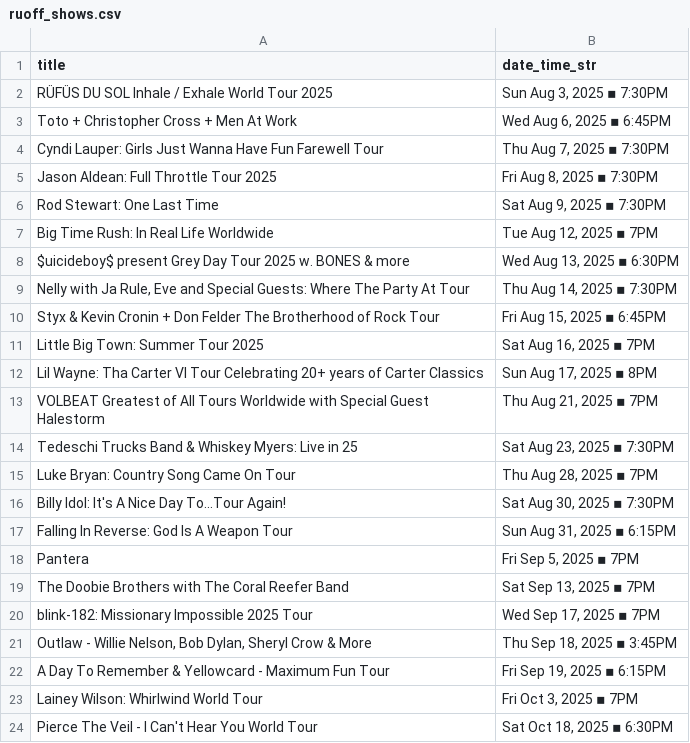
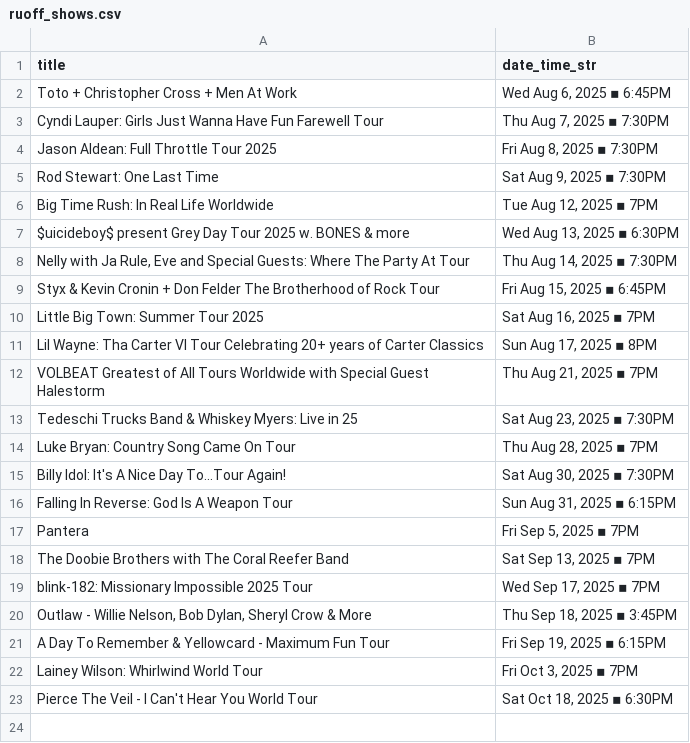
Before and after one commit to jcorio/RuoffToCal, a CSV file: ruoff_shows.csv, drawn as a sheet; the diff names each change by its address in the sheet, - before the commit and + after, or states it on an @@ line.

```diff
--- a/ruoff_shows.csv
+++ b/ruoff_shows.csv
-row 2: RÜFÜS DU SOL Inhale / Exhale World Tour 2025 | Sun Aug 3, 2025 ▪ 7:30PM
```
Also changed, not shown: 3 other files.
